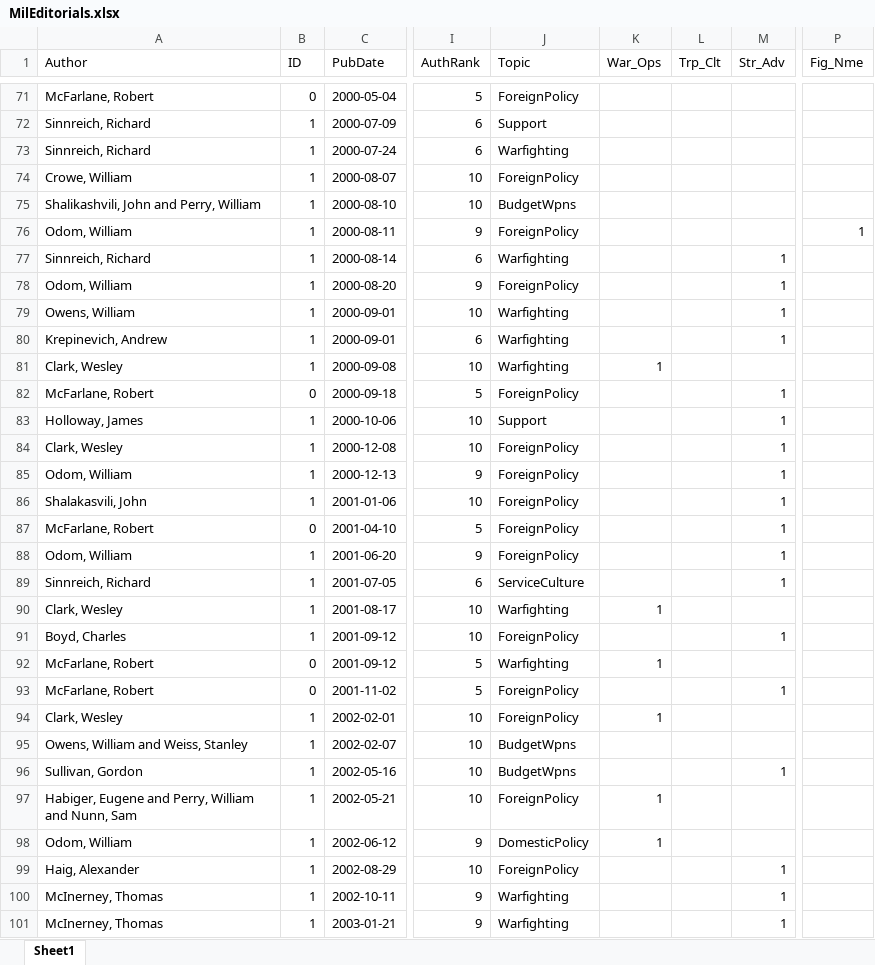
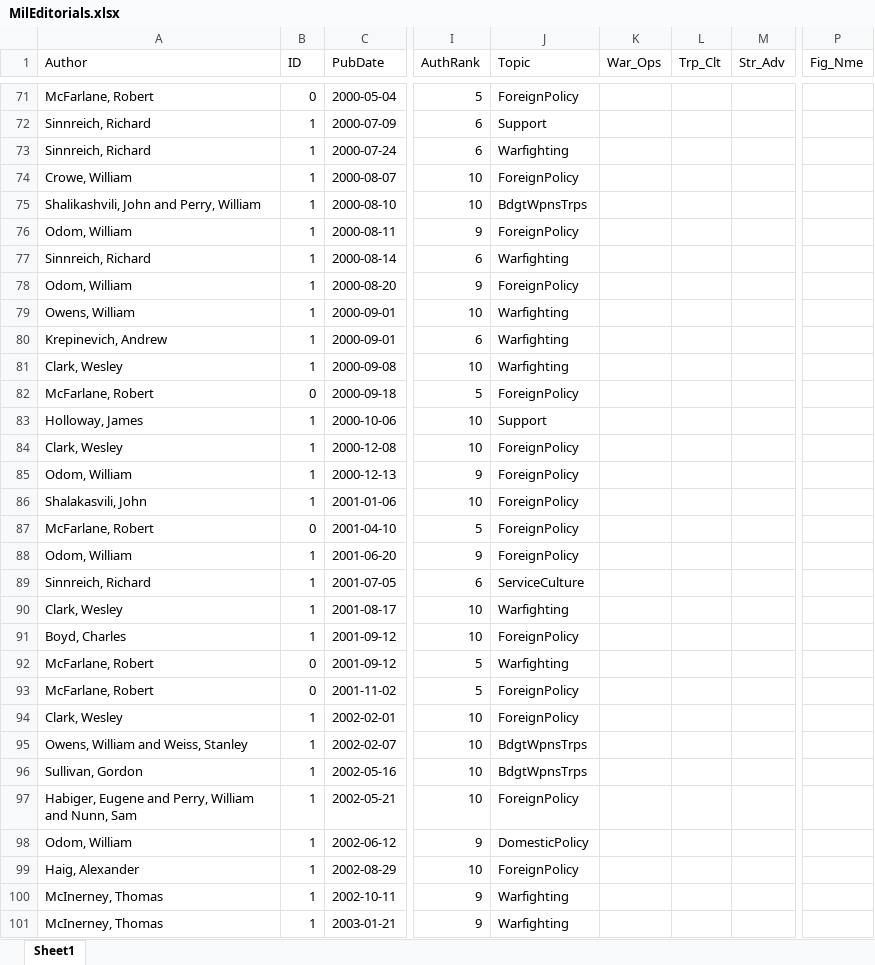
Before and after one commit to Peter-Erickson/polisci-904, an Excel workbook: data/MilEditorials.xlsx, sheet Sheet1, drawn as a sheet; only a part is shown, gaps mark what is left out; values as stored, in another font and other column widths than the file's, no cell formats; the diff covers the shown part only; the diff names each change by its address in the sheet, - before the commit and + after, or states it on an @@ line.

```diff
--- a/data/MilEditorials.xlsx (sheet Sheet1)
+++ b/data/MilEditorials.xlsx (sheet Sheet1)
-J75 (Topic): BudgetWpns
+J75 (Topic): BdgtWpnsTrps
-P76 (Fig_Nme): 1
+P76 (Fig_Nme): (empty)
-M77:M80 (Str_Adv): 1
+M77:M80 (Str_Adv): (empty)
-K81 (War_Ops): 1
+K81 (War_Ops): (empty)
-M82:M89 (Str_Adv): 1
+M82:M89 (Str_Adv): (empty)
-K90 (War_Ops): 1
+K90 (War_Ops): (empty)
-M91 (Str_Adv): 1
+M91 (Str_Adv): (empty)
-K92 (War_Ops): 1
+K92 (War_Ops): (empty)
-M93 (Str_Adv): 1
+M93 (Str_Adv): (empty)
-K94 (War_Ops): 1
+K94 (War_Ops): (empty)
-J95:J96 (Topic): BudgetWpns
+J95:J96 (Topic): BdgtWpnsTrps
-M96 (Str_Adv): 1
+M96 (Str_Adv): (empty)
-K97:K98 (War_Ops): 1
+K97:K98 (War_Ops): (empty)
-M99:M101 (Str_Adv): 1
+M99:M101 (Str_Adv): (empty)
```
Also changed, not shown: 1 removed row and 178 edited cells elsewhere in this sheet, cell formats, 3 other files.
